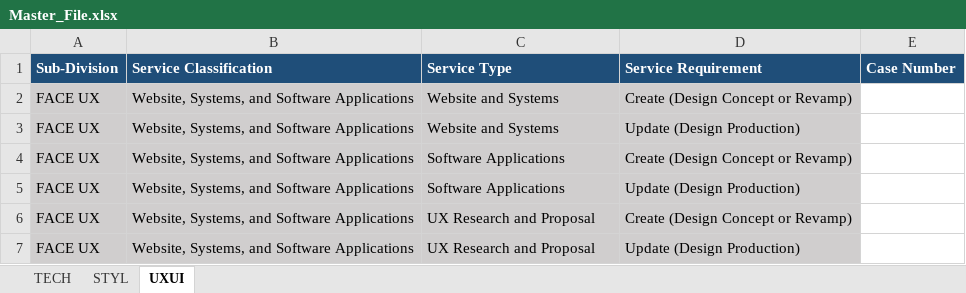
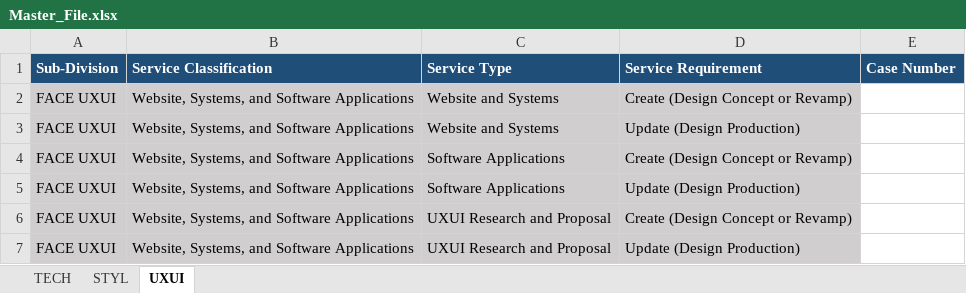
Before and after one commit to marvictadeo/Solutions-Tracker, an Excel workbook: Master_File.xlsx, sheet UXUI, drawn as a sheet; values as stored, in another font and other column widths than the file's, no borders; the diff names each change by its address in the sheet, - before the commit and + after, or states it on an @@ line.

```diff
--- a/Master_File.xlsx (sheet UXUI)
+++ b/Master_File.xlsx (sheet UXUI)
-A2:A7 (Sub-Division): FACE UX
+A2:A7 (Sub-Division): FACE UXUI
-C6:C7 (Service Type): UX Research and Proposal
+C6:C7 (Service Type): UXUI Research and Proposal
```
Also changed, not shown: sheet TECH, 5 other files.
